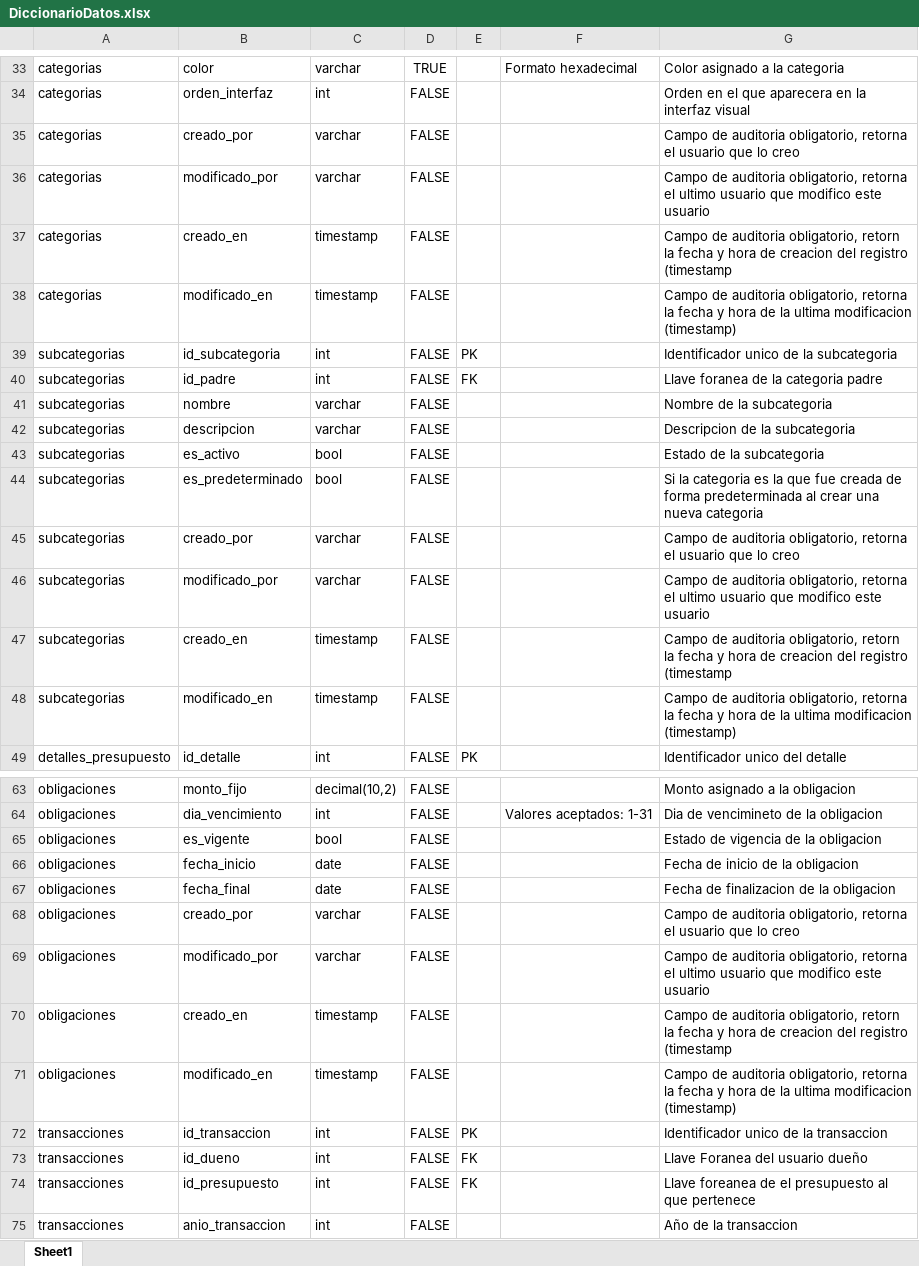
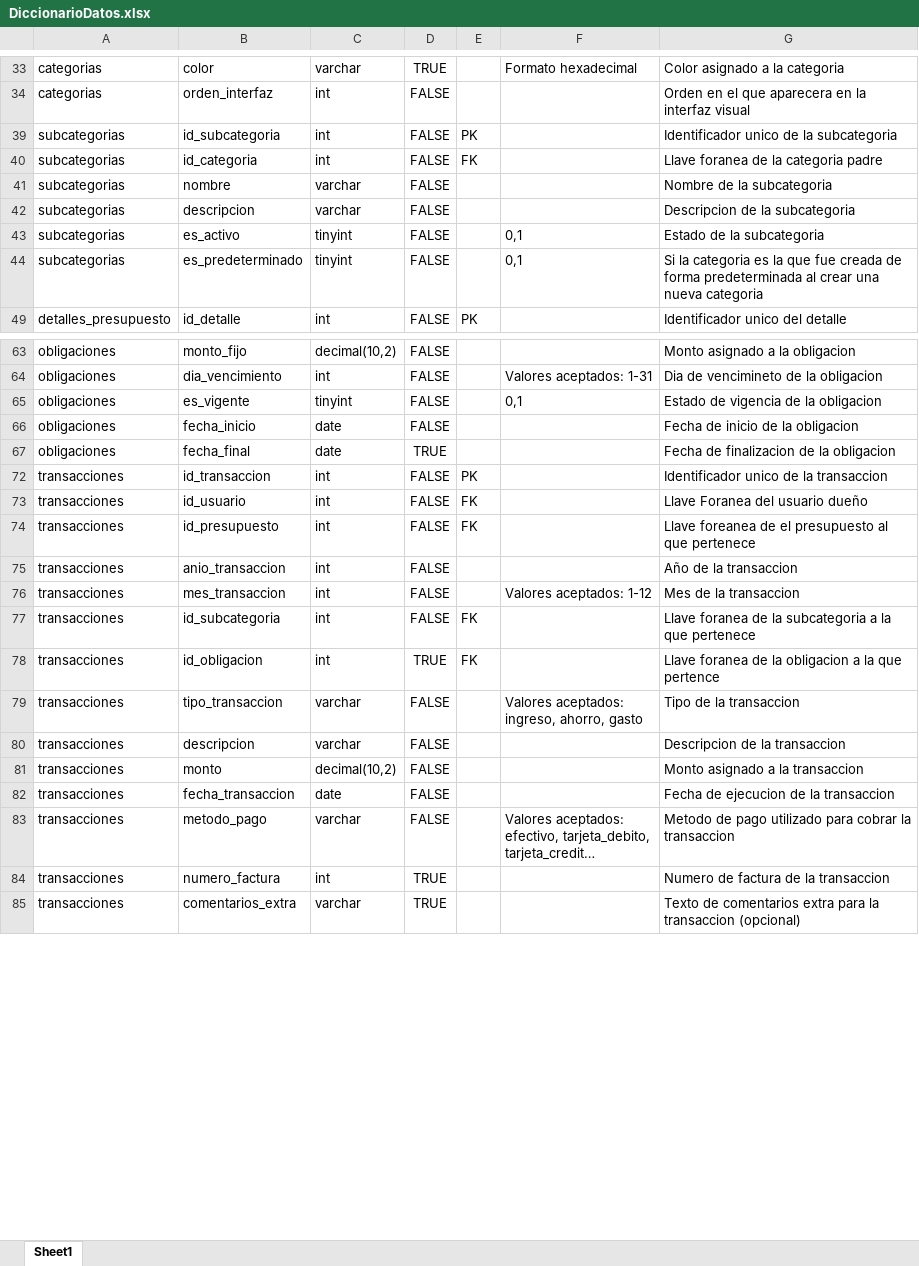
Before and after one commit to MirhallM/proyecto-presupuesto-personal, an Excel workbook: Q4Projecto-Presupuesto-Personal-Mensual/docs/DiccionarioDatos.xlsx, sheet Sheet1, drawn as a sheet; only a part is shown, gaps mark what is left out; the shorter side is filled out with more unchanged rows; long unchanged cells end in …; values as stored, in another font and other column widths than the file's, no borders; table styles not drawn; the diff covers the shown part only; the diff names each change by its address in the sheet, - before the commit and + after, or states it on an @@ line.

Commit message:
Actualizacion final dell Diccionario de Datos

```diff
--- a/Q4Projecto-Presupuesto-Personal-Mensual/docs/DiccionarioDatos.xlsx (sheet Sheet1)
+++ b/Q4Projecto-Presupuesto-Personal-Mensual/docs/DiccionarioDatos.xlsx (sheet Sheet1)
@@ row 35 hidden: categorias | creado_por | varchar | FALSE |  |  | Campo de auditoria obligatorio, retorna el usuario que lo creo @@
@@ row 36 hidden: categorias | modificado_por | varchar | FALSE |  |  | Campo de auditoria obligatorio, retorna el ultimo usuario que modifico este usuario @@
@@ row 37 hidden: categorias | creado_en | timestamp | FALSE |  |  | Campo de auditoria obligatorio, retorn la fecha y hora de creacion del registro (timestamp @@
@@ row 38 hidden: categorias | modificado_en | timestamp | FALSE |  |  | Campo de auditoria obligatorio, retorna la fecha y hora de la ultima modificacion (timestamp) @@
-B40: id_padre
+B40: id_categoria
-C43:C44: bool
+C43:C44: tinyint
-F43:F44: (empty)
+F43:F44: 0,1
@@ row 45 hidden: subcategorias | creado_por | varchar | FALSE |  |  | Campo de auditoria obligatorio, retorna el usuario que lo creo @@
@@ row 46 hidden: subcategorias | modificado_por | varchar | FALSE |  |  | Campo de auditoria obligatorio, retorna el ultimo usuario que modifico este usuario @@
@@ row 47 hidden: subcategorias | creado_en | timestamp | FALSE |  |  | Campo de auditoria obligatorio, retorn la fecha y hora de creacion del registro (timestamp @@
@@ row 48 hidden: subcategorias | modificado_en | timestamp | FALSE |  |  | Campo de auditoria obligatorio, retorna la fecha y hora de la ultima modificacion (timestamp) @@
-C65: bool
+C65: tinyint
-F65: (empty)
+F65: 0,1
-D67: FALSE
+D67: TRUE
@@ row 68 hidden: obligaciones | creado_por | varchar | FALSE |  |  | Campo de auditoria obligatorio, retorna el usuario que lo creo @@
@@ row 69 hidden: obligaciones | modificado_por | varchar | FALSE |  |  | Campo de auditoria obligatorio, retorna el ultimo usuario que modifico este usuario @@
@@ row 70 hidden: obligaciones | creado_en | timestamp | FALSE |  |  | Campo de auditoria obligatorio, retorn la fecha y hora de creacion del registro (timestamp @@
@@ row 71 hidden: obligaciones | modificado_en | timestamp | FALSE |  |  | Campo de auditoria obligatorio, retorna la fecha y hora de la ultima modificacion (timestamp) @@
-B73: id_dueno
+B73: id_usuario
```
Also changed, not shown: 20 hidden or unhidden rows and 6 edited cells elsewhere in this sheet.
